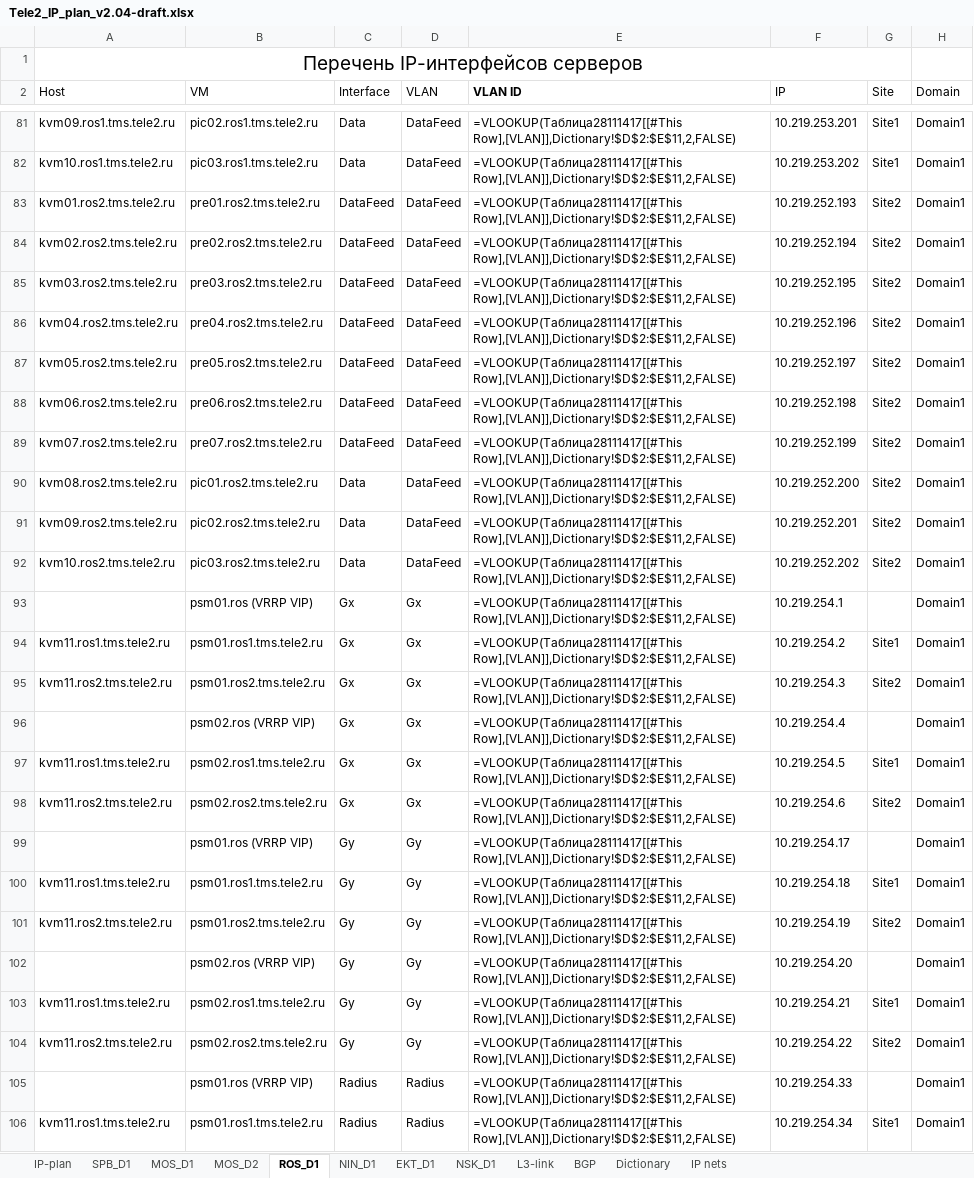
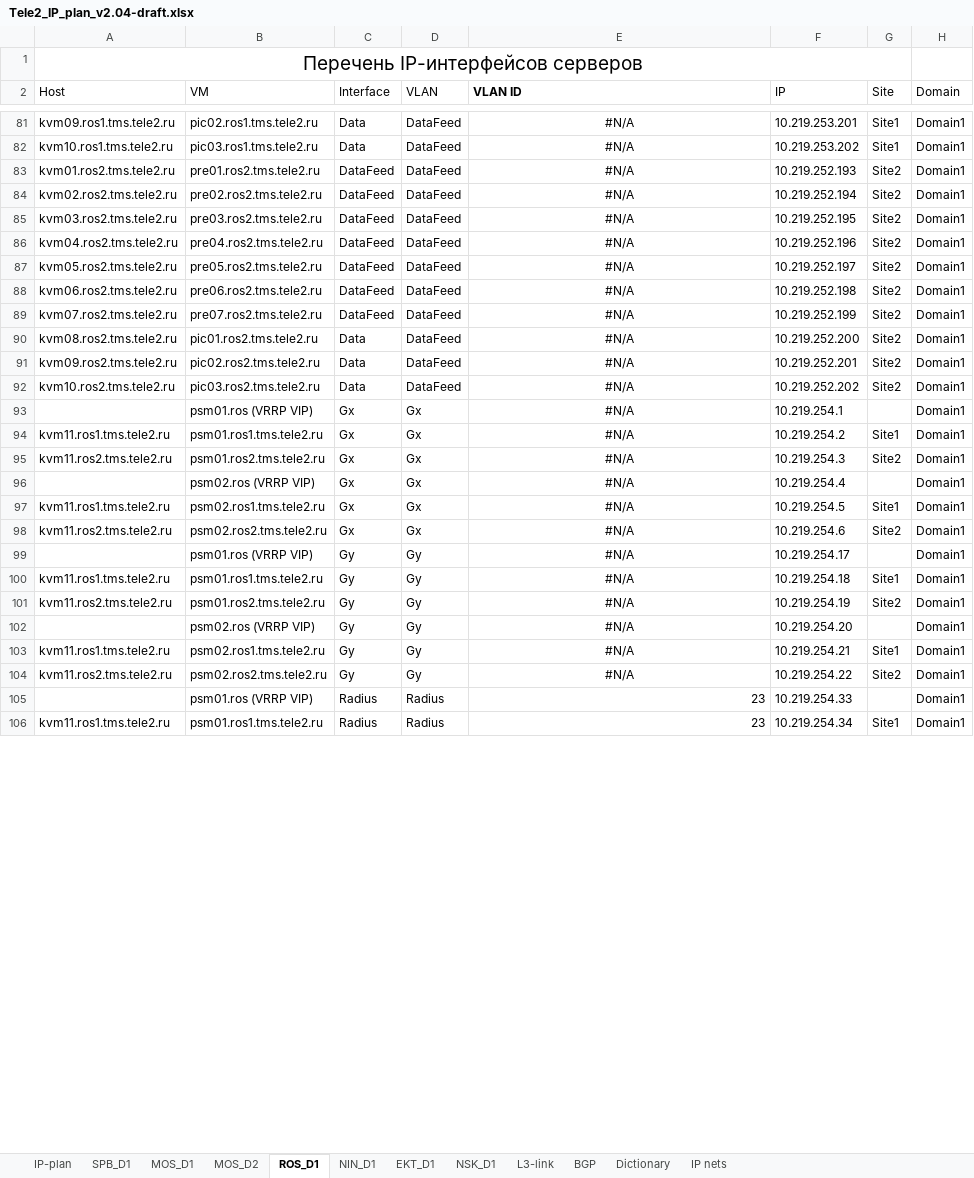
Before and after one commit to veg-str/for_ansible, an Excel workbook: project_files/Tele2_IP_plan_v2.04-draft.xlsx, sheet ROS_D1, drawn as a sheet; only a part is shown, gaps mark what is left out; values as stored, in another font and other column widths than the file's, no borders; formulas without a stored value are shown as written; table styles not drawn; the diff covers the shown part only; the diff names each change by its address in the sheet, - before the commit and + after, or states it on an @@ line.

```diff
--- a/project_files/Tele2_IP_plan_v2.04-draft.xlsx (sheet ROS_D1)
+++ b/project_files/Tele2_IP_plan_v2.04-draft.xlsx (sheet ROS_D1)
-E81:E104 (VLAN ID): =VLOOKUP(Таблица28111417[[#This Row],[VLAN]],Dictionary!$D$2:$E$11,2,FALSE)
+E81:E104 (VLAN ID): #N/A
-E81:E104 alignment: left
+E81:E104 alignment: center
-E105:E106 (VLAN ID): =VLOOKUP(Таблица28111417[[#This Row],[VLAN]],Dictionary!$D$2:$E$11,2,FALSE)
+E105:E106 (VLAN ID): 23
```
Also changed, not shown: 92 edited cells and cell formats elsewhere in this sheet, sheet MOS_D1, sheet EKT_D1, sheet NSK_D1, sheet MOS_D2, sheet IP-plan, sheet SPB_D1, 3 more sheets, hidden cells, 5 other files.
